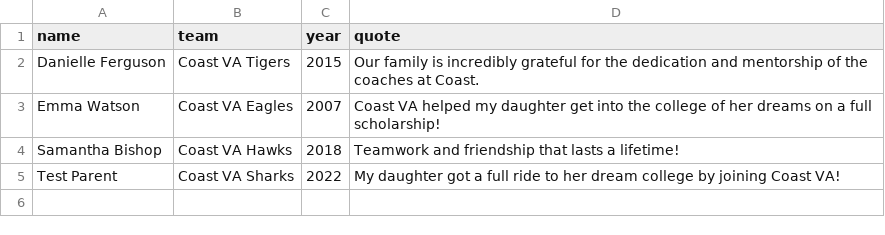
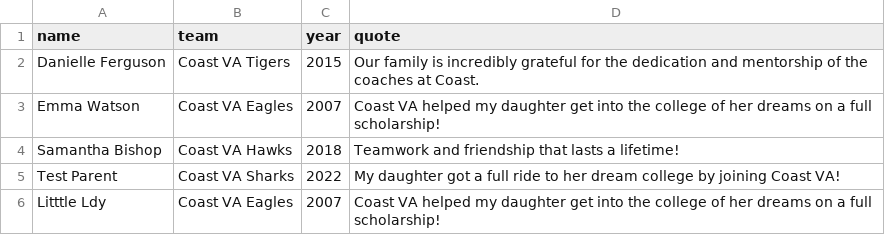
Before and after one commit to coastva/coast-va, a CSV file: assets/data/testimonials.csv, drawn as a sheet; the diff names each change by its address in the sheet, - before the commit and + after, or states it on an @@ line.

Commit message:
Update testimonials.csv from Google Sheets

```diff
--- a/assets/data/testimonials.csv
+++ b/assets/data/testimonials.csv
+row 6: Litttle Ldy | Coast VA Eagles | 2007 | Coast VA helped my daughter get into the college of her dreams on a full scholarship!
```
